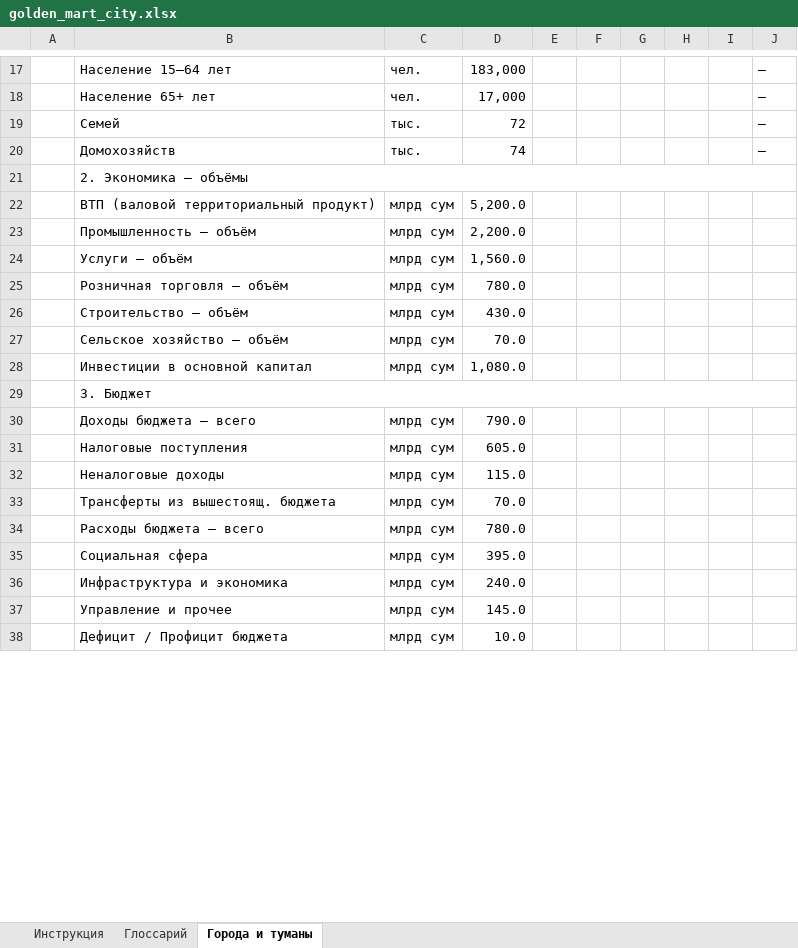
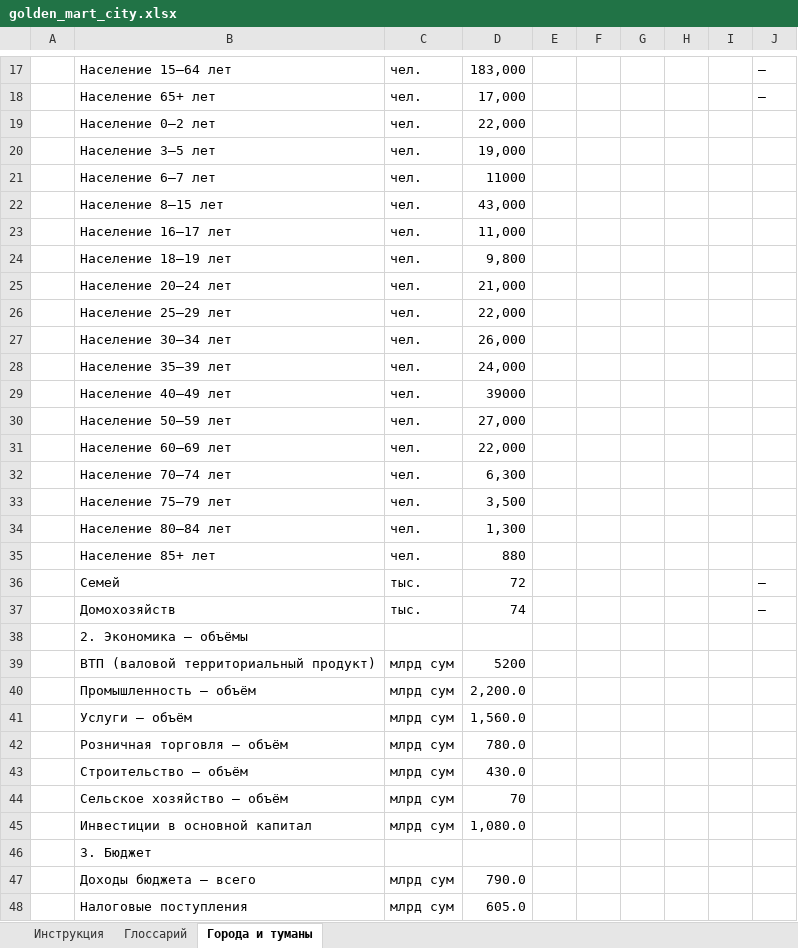
Before and after one commit to GokalR/nbu-platform, an Excel workbook: goldenmarts/golden_mart_city.xlsx, sheet Города и туманы, drawn as a sheet; only a part is shown, gaps mark what is left out; the shorter side is filled out with more unchanged rows; values as stored, in another font and other column widths than the file's, no cell formats; charts and pictures not drawn; removed rows and columns are numbered as before the commit, all else as after; the diff covers the shown part only; the diff names each change by its address in the sheet, - before the commit and + after, or states it on an @@ line.

```diff
--- a/goldenmarts/golden_mart_city.xlsx (sheet Города и туманы)
+++ b/goldenmarts/golden_mart_city.xlsx (sheet Города и туманы)
+row 19:  | Население 0–2 лет | чел. | 22,000
+row 20:  | Население 3–5 лет | чел. | 19,000
+row 21:  | Население 6–7 лет | чел. | 11000
+row 22:  | Население 8–15 лет | чел. | 43,000
+row 23:  | Население 16–17 лет | чел. | 11,000
+row 24:  | Население 18–19 лет | чел. | 9,800
+row 25:  | Население 20–24 лет | чел. | 21,000
+row 26:  | Население 25–29 лет | чел. | 22,000
+row 27:  | Население 30–34 лет | чел. | 26,000
+row 28:  | Население 35–39 лет | чел. | 24,000
+row 29:  | Население 40–49 лет | чел. | 39000
+row 30:  | Население 50–59 лет | чел. | 27,000
+row 31:  | Население 60–69 лет | чел. | 22,000
+row 32:  | Население 70–74 лет | чел. | 6,300
+row 33:  | Население 75–79 лет | чел. | 3,500
+row 34:  | Население 80–84 лет | чел. | 1,300
+row 35:  | Население 85+ лет | чел. | 880
-B21:J21 merged
-D39: 5,200.0
+D39: 5200
-D44: 70.0
+D44: 70
-B29:J29 merged
```
Also changed, not shown: 2 added rows, 86 edited cells and merged cells elsewhere in this sheet, cell formats, formulas that keep their value, charts or pictures, goldenmarts/golden_mart_region.xlsx, 7 other files.
